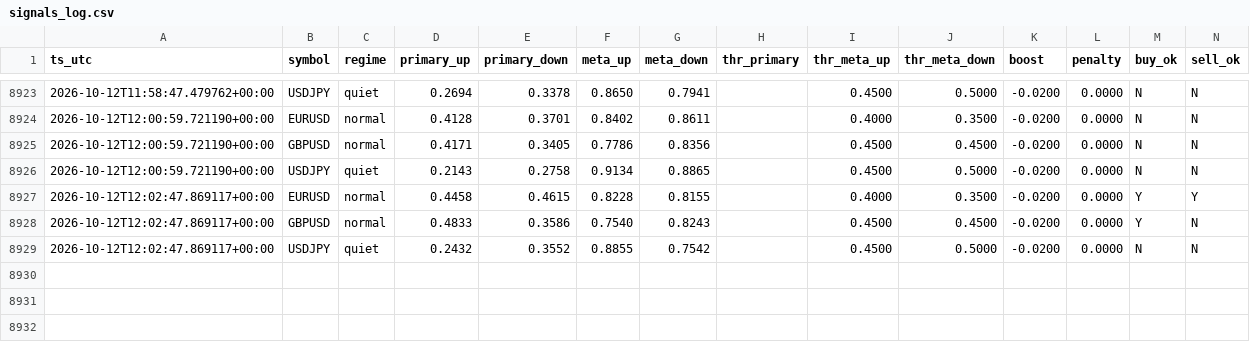
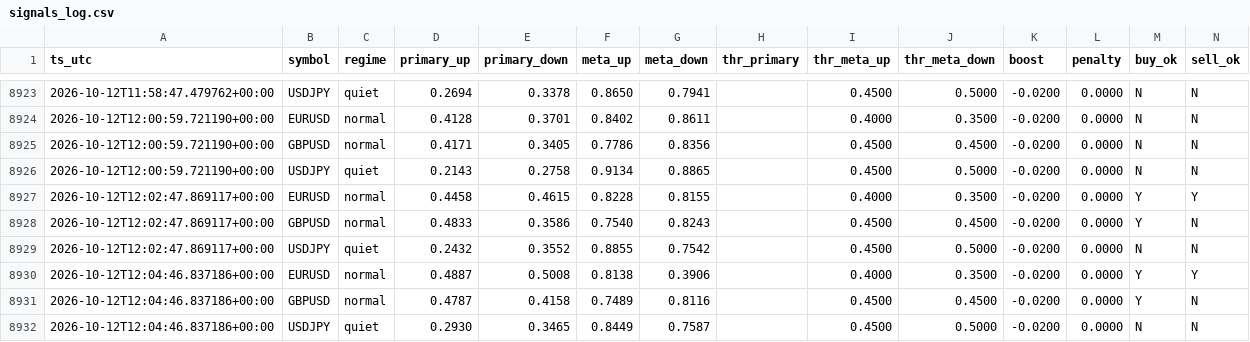
Before and after one commit to Dannyijebor/forex-bot, a CSV file: signals_log.csv, drawn as a sheet; only a part is shown, gaps mark what is left out; rows hold the shown columns only; the diff names each change by its address in the sheet, - before the commit and + after, or states it on an @@ line.

```diff
--- a/signals_log.csv
+++ b/signals_log.csv
+row 8930: 2026-10-12T12:04:46.837186+00:00 | EURUSD | normal | 0.4887 | 0.5008 | 0.8138 | 0.3906 |  | 0.4000 | 0.3500 | -0.0200 | 0.0000 | Y | Y
+row 8931: 2026-10-12T12:04:46.837186+00:00 | GBPUSD | normal | 0.4787 | 0.4158 | 0.7489 | 0.8116 |  | 0.4500 | 0.4500 | -0.0200 | 0.0000 | Y | N
+row 8932: 2026-10-12T12:04:46.837186+00:00 | USDJPY | quiet | 0.2930 | 0.3465 | 0.8449 | 0.7587 |  | 0.4500 | 0.5000 | -0.0200 | 0.0000 | N | N
```
Also changed, not shown: bars_cache_EURUSD.csv, bars_cache_GBPUSD.csv, 2 other files.
